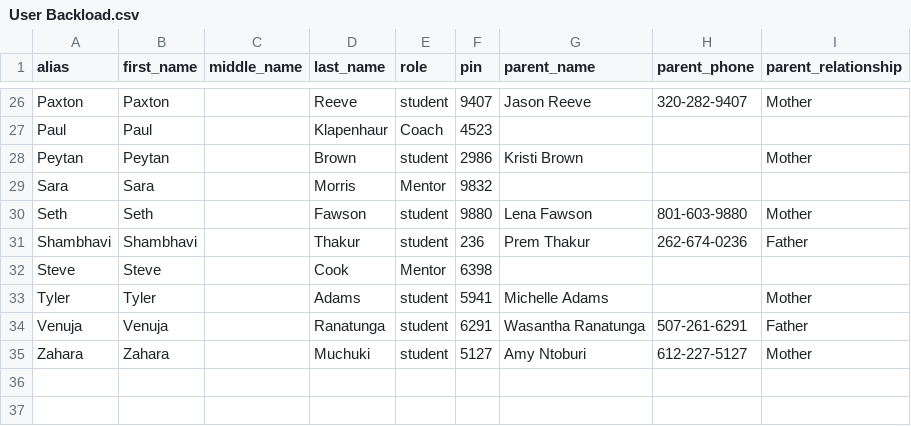
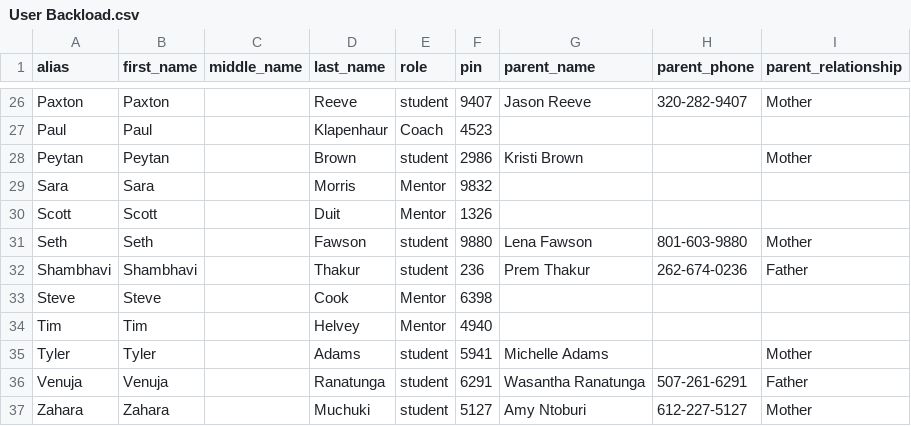
Before and after one commit to daheinz/Robotics-Program-Attendance, a CSV file: User Backload.csv, drawn as a sheet; only a part is shown, gaps mark what is left out.

Commit message:
updates to documentation and added users.

```diff
--- a/User Backload.csv
+++ b/User Backload.csv
@@ -29,2 +29,3 @@ Peytan,Peytan,,Brown,student,2986,Kristi Brown,,Mother
 Sara,Sara,,Morris,Mentor,9832,,,
+Scott,Scott,,Duit,Mentor,1326,,,
 Seth,Seth,,Fawson,student,9880,Lena Fawson,801-603-9880,Mother
@@ -32,2 +33,3 @@ Shambhavi,Shambhavi,,Thakur,student,236,Prem Thakur,262-674-0236,Father
 Steve,Steve,,Cook,Mentor,6398,,,
+Tim,Tim,,Helvey, Mentor,4940,,,
 Tyler,Tyler,,Adams,student,5941,Michelle Adams,,Mother
```
Also changed, not shown: 1 other file.
